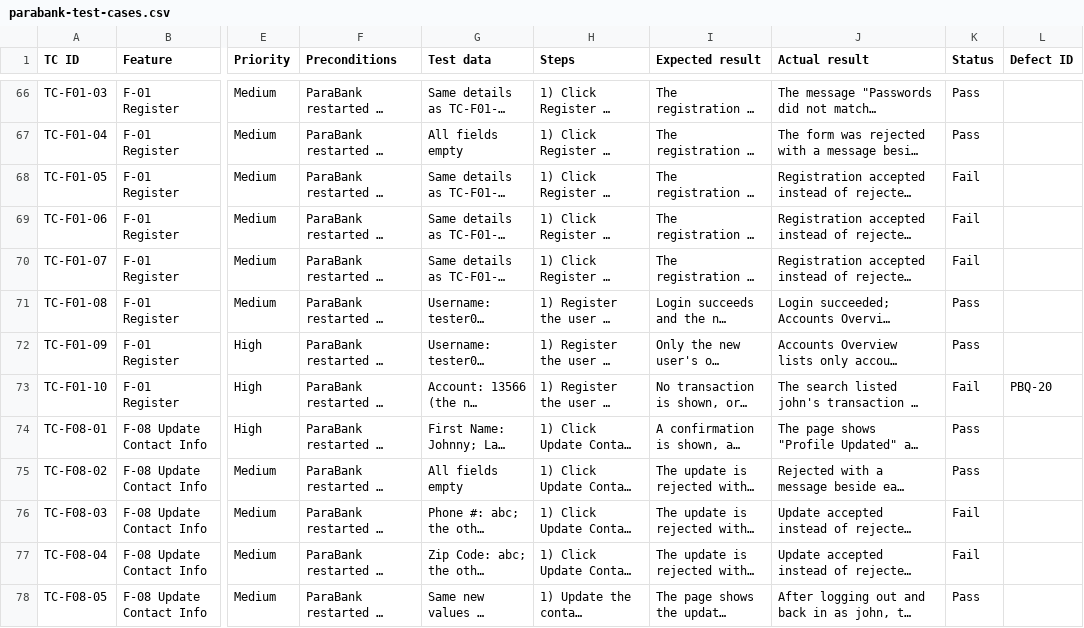
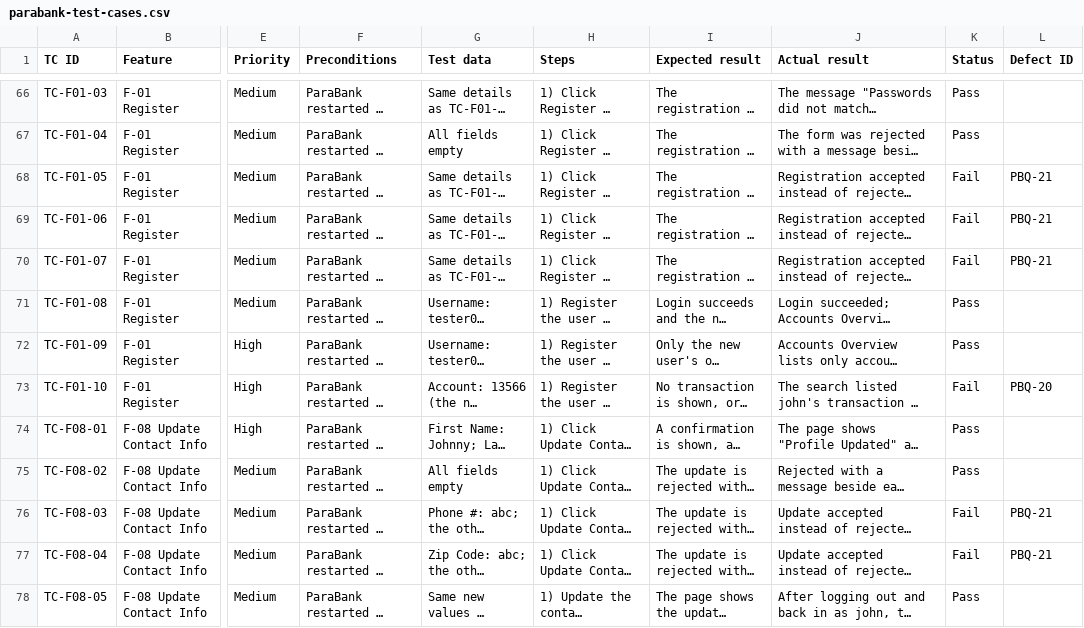
Before and after one commit to domdechavez5/parabank-qa-portfolio, a CSV file: test-cases/parabank-test-cases.csv, drawn as a sheet; only a part is shown, gaps mark what is left out; long unchanged cells end in …; the diff names each change by its address in the sheet, - before the commit and + after, or states it on an @@ line.

Commit message:
Link PBQ-21 to failed Register and Update Contact Info test cases

```diff
--- a/test-cases/parabank-test-cases.csv
+++ b/test-cases/parabank-test-cases.csv
-L68:L70 (Defect ID): (empty)
+L68:L70 (Defect ID): PBQ-21
-L76:L77 (Defect ID): (empty)
+L76:L77 (Defect ID): PBQ-21
```
